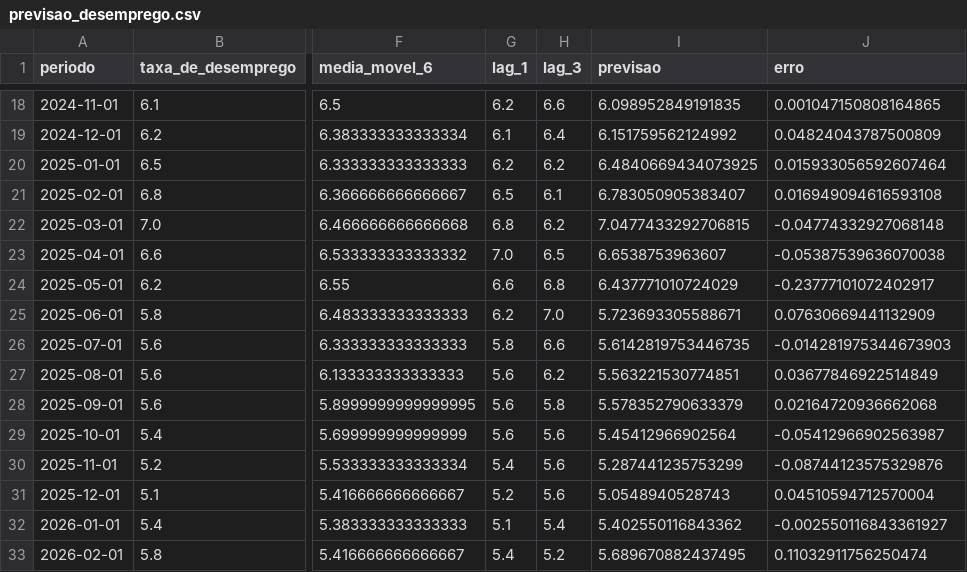
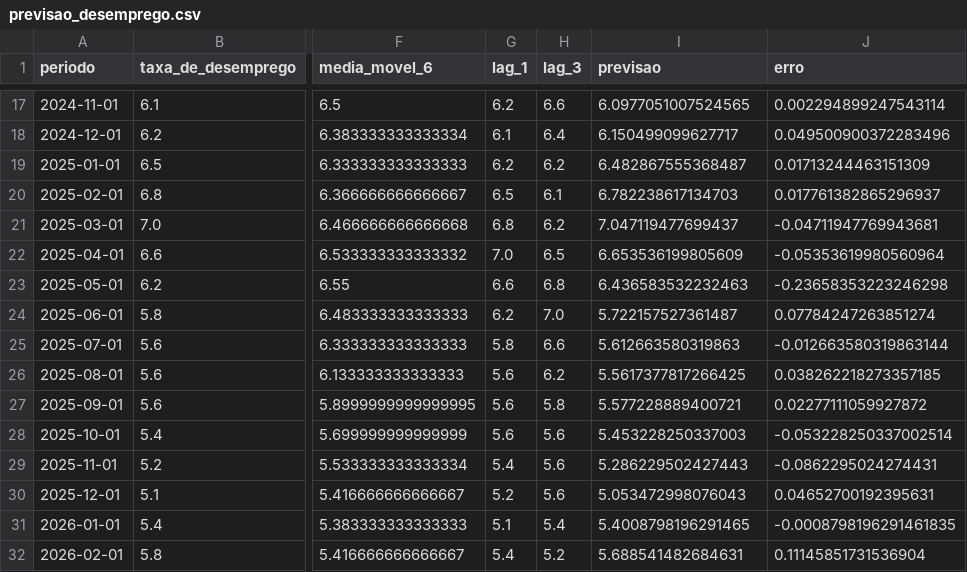
Before and after one commit to samubrito/pipeline_ibge, a CSV file: data/output/previsao_desemprego.csv, drawn as a sheet; only a part is shown, gaps mark what is left out; addresses are those after the commit; the diff covers the shown part only; the diff names each change by its address in the sheet, - before the commit and + after, or states it on an @@ line.

```diff
--- a/data/output/previsao_desemprego.csv
+++ b/data/output/previsao_desemprego.csv
-I17 (previsao): 6.098952849191835
+I17 (previsao): 6.0977051007524565
-J17 (erro): 0.001047150808164865
+J17 (erro): 0.002294899247543114
-I18 (previsao): 6.151759562124992
+I18 (previsao): 6.150499099627717
-J18 (erro): 0.04824043787500809
+J18 (erro): 0.049500900372283496
-I19 (previsao): 6.4840669434073925
+I19 (previsao): 6.482867555368487
-J19 (erro): 0.015933056592607464
+J19 (erro): 0.01713244463151309
-I20 (previsao): 6.783050905383407
+I20 (previsao): 6.782238617134703
-J20 (erro): 0.016949094616593108
+J20 (erro): 0.017761382865296937
-I21 (previsao): 7.0477433292706815
+I21 (previsao): 7.047119477699437
-J21 (erro): -0.04774332927068148
+J21 (erro): -0.04711947769943681
-I22 (previsao): 6.6538753963607
+I22 (previsao): 6.653536199805609
-J22 (erro): -0.05387539636070038
+J22 (erro): -0.05353619980560964
-I23 (previsao): 6.437771010724029
+I23 (previsao): 6.436583532232463
-J23 (erro): -0.23777101072402917
+J23 (erro): -0.23658353223246298
-I24 (previsao): 5.723693305588671
+I24 (previsao): 5.722157527361487
-J24 (erro): 0.07630669441132909
+J24 (erro): 0.07784247263851274
-I25 (previsao): 5.6142819753446735
+I25 (previsao): 5.612663580319863
-J25 (erro): -0.014281975344673903
+J25 (erro): -0.012663580319863144
-I26 (previsao): 5.563221530774851
+I26 (previsao): 5.5617377817266425
-J26 (erro): 0.03677846922514849
+J26 (erro): 0.038262218273357185
-I27 (previsao): 5.578352790633379
+I27 (previsao): 5.577228889400721
-J27 (erro): 0.02164720936662068
+J27 (erro): 0.02277111059927872
-I28 (previsao): 5.45412966902564
+I28 (previsao): 5.453228250337003
-J28 (erro): -0.05412966902563987
+J28 (erro): -0.053228250337002514
-I29 (previsao): 5.287441235753299
+I29 (previsao): 5.286229502427443
-J29 (erro): -0.08744123575329876
+J29 (erro): -0.0862295024274431
-I30 (previsao): 5.0548940528743
+I30 (previsao): 5.053472998076043
-J30 (erro): 0.04510594712570004
+J30 (erro): 0.04652700192395631
-I31 (previsao): 5.402550116843362
+I31 (previsao): 5.4008798196291465
-J31 (erro): -0.002550116843361927
+J31 (erro): -0.0008798196291461835
-I32 (previsao): 5.689670882437495
+I32 (previsao): 5.688541482684631
-J32 (erro): 0.11032911756250474
+J32 (erro): 0.11145851731536904
```
Also changed, not shown: 1 added row, 1 removed row and 32 edited cells elsewhere in this file.
